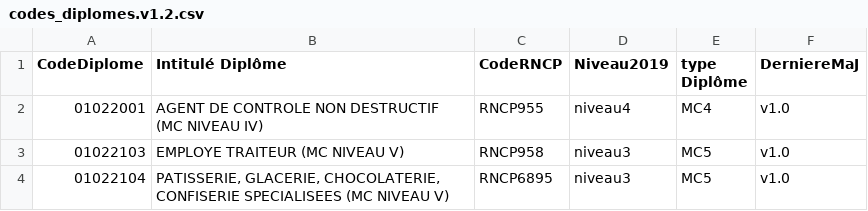
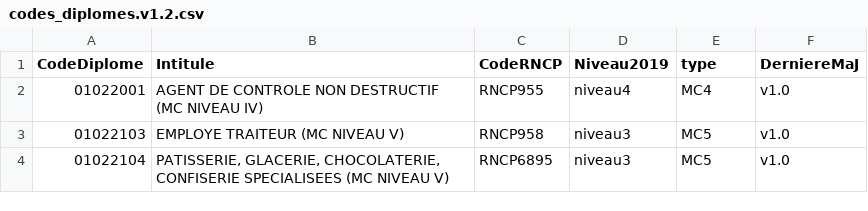
Before and after one commit to mission-apprentissage/catalogue, a CSV file: jobs/features/Traitements/src/assets/codes_diplomes.v1.2.csv, drawn as a sheet; only a part is shown.

Commit message:
Add Rncp all data

```diff
--- a/jobs/features/Traitements/src/assets/codes_diplomes.v1.2.csv
+++ b/jobs/features/Traitements/src/assets/codes_diplomes.v1.2.csv
@@ -1,2 +1,2 @@
-CodeDiplome;Intitulé Diplôme;CodeRNCP;Niveau2019;type Diplôme;DerniereMaJ
+CodeDiplome;Intitule;CodeRNCP;Niveau2019;type;DerniereMaJ
 01022001;AGENT DE CONTROLE NON DESTRUCTIF (MC NIVEAU IV);RNCP955;niveau4;MC4;v1.0
```
Also changed, not shown: 19 other files.
